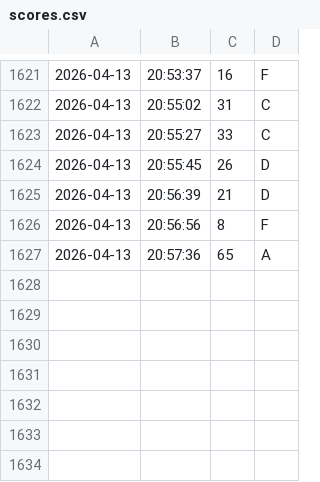
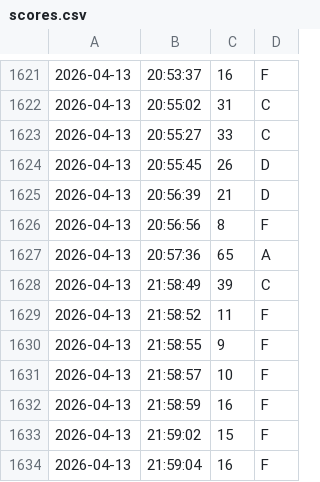
Before and after one commit to Alienchisel/juggle, a CSV file: juggle-data/scores.csv, drawn as a sheet; only a part is shown, gaps mark what is left out; the diff names each change by its address in the sheet, - before the commit and + after, or states it on an @@ line.

```diff
--- a/juggle-data/scores.csv
+++ b/juggle-data/scores.csv
+row 1628: 2026-04-13 | 21:58:49 | 39 | C
+row 1629: 2026-04-13 | 21:58:52 | 11 | F
+row 1630: 2026-04-13 | 21:58:55 | 9 | F
+row 1631: 2026-04-13 | 21:58:57 | 10 | F
+row 1632: 2026-04-13 | 21:58:59 | 16 | F
+row 1633: 2026-04-13 | 21:59:02 | 15 | F
+row 1634: 2026-04-13 | 21:59:04 | 16 | F
```
Also changed, not shown: 3 other files.
